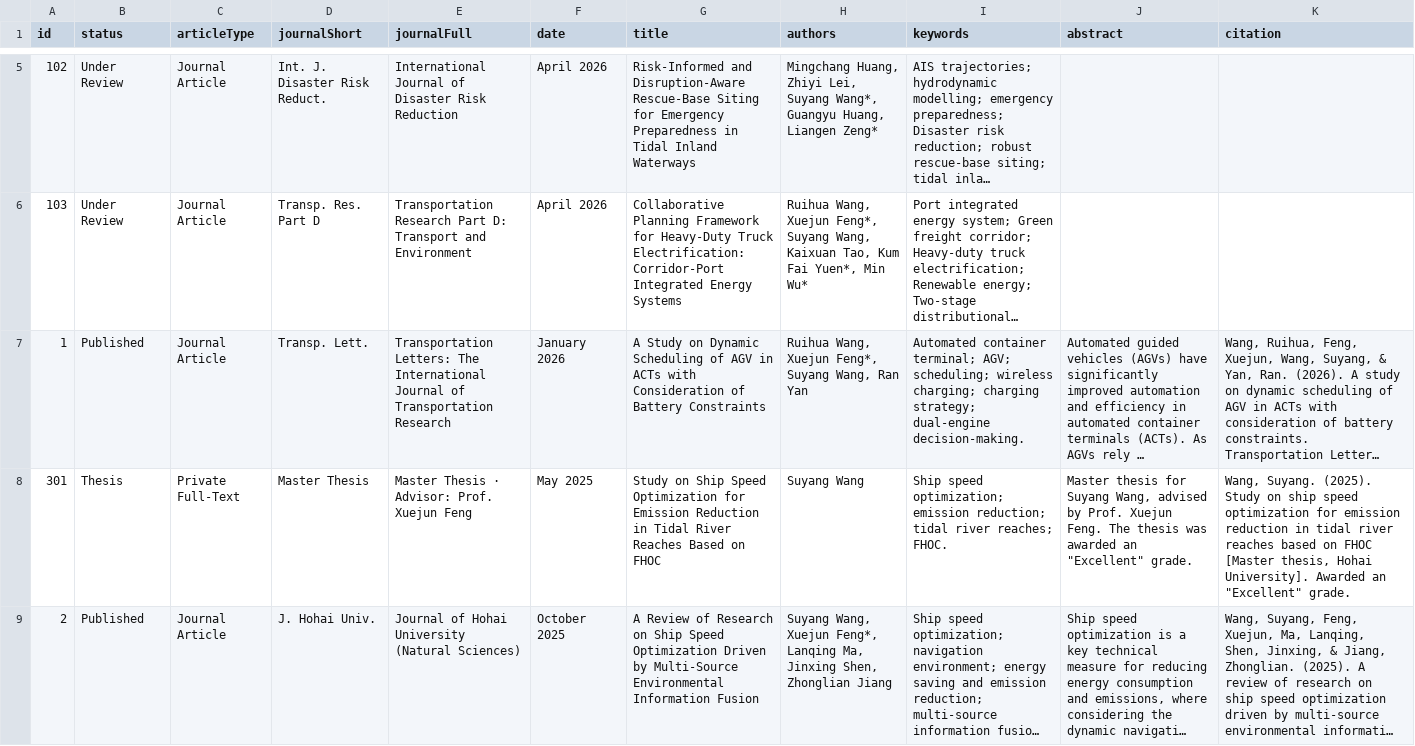
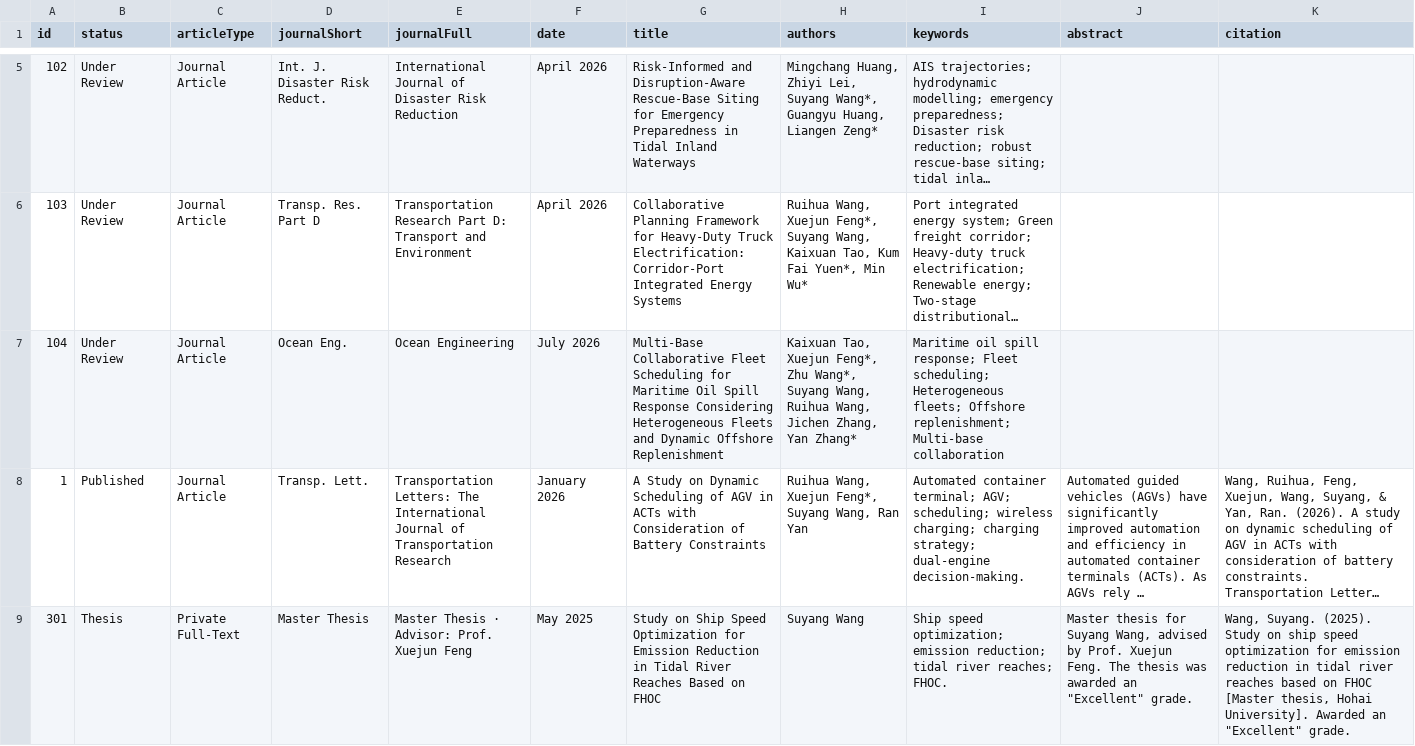
Before and after one commit to wsy1011/wsy1011.github.io, a CSV file: data/publications/publications.csv, drawn as a sheet; only a part is shown, gaps mark what is left out; the shorter side is filled out with more unchanged rows; long unchanged cells end in …; the diff names each change by its address in the sheet, - before the commit and + after, or states it on an @@ line.

Commit message:
Add Ocean Engineering article under review

```diff
--- a/data/publications/publications.csv
+++ b/data/publications/publications.csv
+row 7: 104 | Under Review | Journal Article | Ocean Eng. | Ocean Engineering | July 2026 | Multi-Base Collaborative Fleet Scheduling for Maritime Oil Spill Response Considering Heterogeneous Fleets and Dynamic Offshore Replenishment | Kaixuan Tao, Xuejun Feng*, Zhu Wang*, Suyang Wang, Ruihua Wang, Jichen Zhang, Yan Zhang* | Maritime oil spill response; Fleet scheduling; Heterogeneous fleets; Offshore replenishment; Multi-base collaboration
```
Also changed, not shown: 1 other file.
